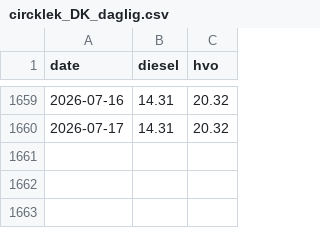
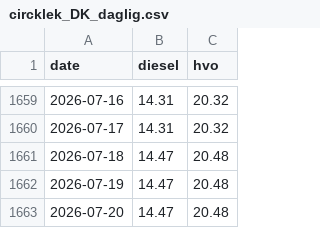
Before and after one commit to chl0r0f0rm/drivstoffdashbord, a CSV file: data/circklek_DK_daglig.csv, drawn as a sheet; only a part is shown, gaps mark what is left out; the diff names each change by its address in the sheet, - before the commit and + after, or states it on an @@ line.

```diff
--- a/data/circklek_DK_daglig.csv
+++ b/data/circklek_DK_daglig.csv
+row 1661: 2026-07-18 | 14.47 | 20.48
+row 1662: 2026-07-19 | 14.47 | 20.48
+row 1663: 2026-07-20 | 14.47 | 20.48
```
Also changed, not shown: data/circklek_DK_daglig_inkl.csv, data/circklek_DK_månedlig.csv, 1 other file.
